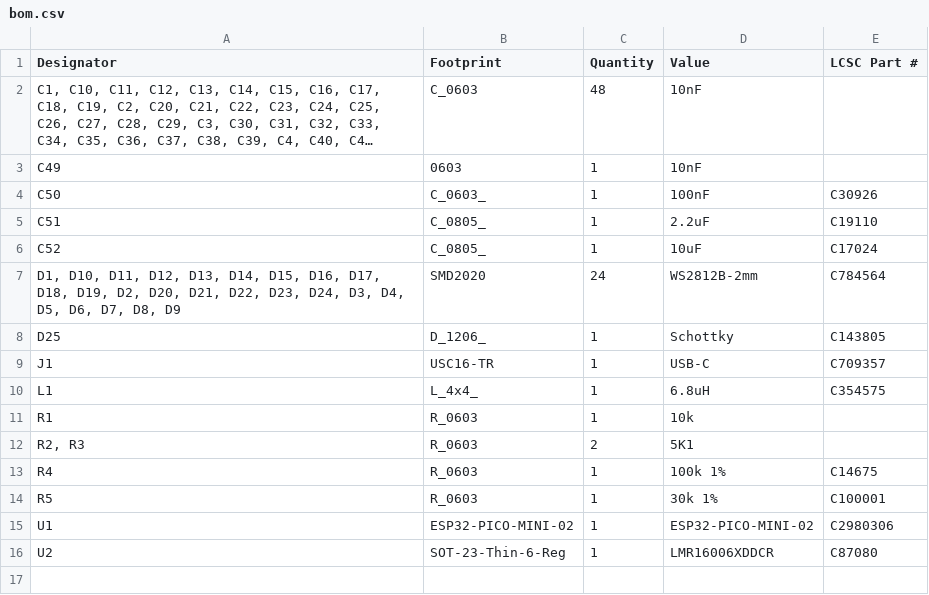
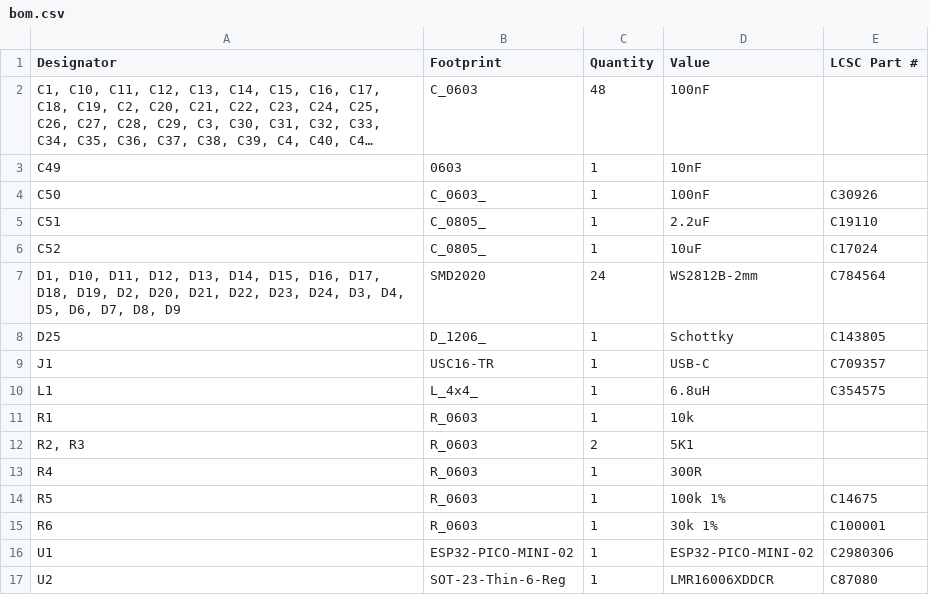
Before and after one commit to revk/ESP32-LED, a CSV file: PCB/Coaster/production/bom.csv, drawn as a sheet; long unchanged cells end in …; the diff names each change by its address in the sheet, - before the commit and + after, or states it on an @@ line.

```diff
--- a/PCB/Coaster/production/bom.csv
+++ b/PCB/Coaster/production/bom.csv
-D2 (Value): 10nF
+D2 (Value): 100nF
-D13 (Value): 100k 1%
+D13 (Value): 300R
-E13 (LCSC Part #): C14675
+E13 (LCSC Part #): (empty)
-D14 (Value): 30k 1%
+D14 (Value): 100k 1%
-E14 (LCSC Part #): C100001
+E14 (LCSC Part #): C14675
+row 15: R6 | R_0603 | 1 | 30k 1% | C100001
```
Also changed, not shown: PCB/Coaster/production/positions.csv, 17 other files.
